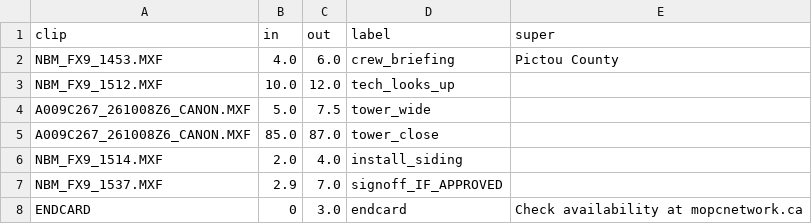
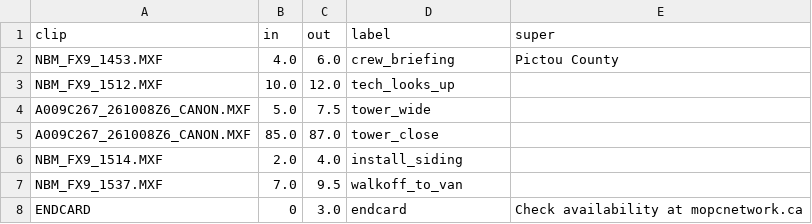
Before and after one commit to blossomfairy/Claude, a CSV file: MOPC_Videos/day3/cuts_916_18s.csv, drawn as a sheet; removed rows and columns are numbered as before the commit, all else as after; the diff names each change by its address in the sheet, - before the commit and + after, or states it on an @@ line.

```diff
--- a/MOPC_Videos/day3/cuts_916_18s.csv
+++ b/MOPC_Videos/day3/cuts_916_18s.csv
-row 7: NBM_FX9_1537.MXF | 2.9 | 7.0 | signoff_IF_APPROVED
+row 7: NBM_FX9_1537.MXF | 7.0 | 9.5 | walkoff_to_van
```
Also changed, not shown: 2 other files.
